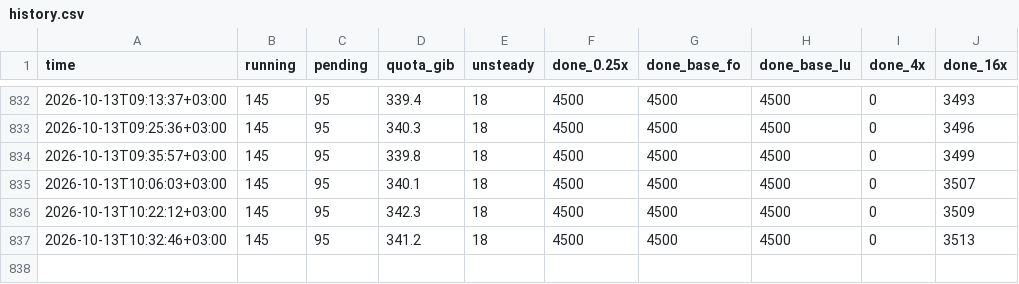
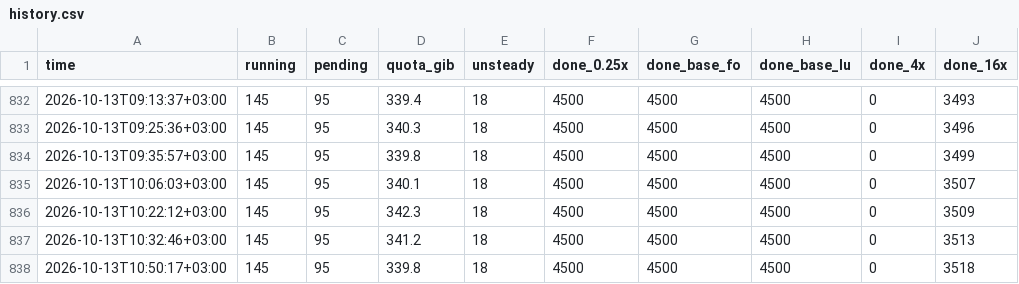
Before and after one commit to ASaydam/ms-cofd-2dsl-status, a CSV file: history.csv, drawn as a sheet; only a part is shown, gaps mark what is left out.

```diff
--- a/history.csv
+++ b/history.csv
@@ -837 +837,2 @@ time,running,pending,quota_gib,unsteady,done_0.25x,done_base_fo,done_base_lu,don
 2026-10-13T10:32:46+03:00,145,95,341.2,18,4500,4500,4500,0,3513
+2026-10-13T10:50:17+03:00,145,95,339.8,18,4500,4500,4500,0,3518
```
Also changed, not shown: 1 other file.
